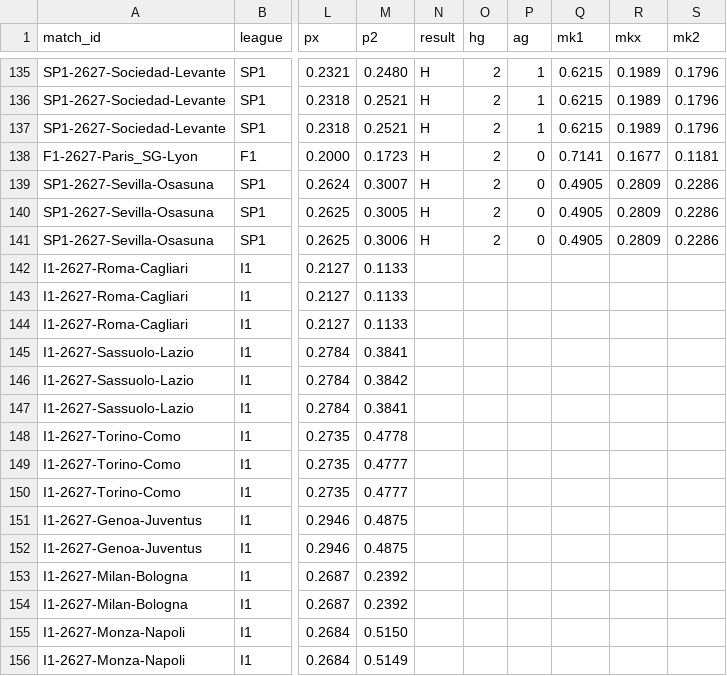
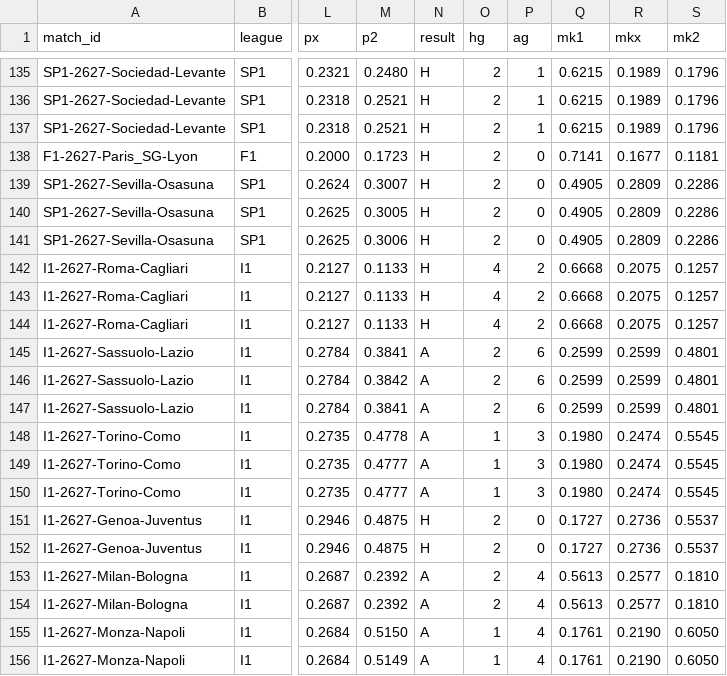
Before and after one commit to demianc14/WC_predictor, a CSV file: data/predictions/predicciones.csv, drawn as a sheet; only a part is shown, gaps mark what is left out; the diff covers the shown part only; the diff names each change by its address in the sheet, - before the commit and + after, or states it on an @@ line.

```diff
--- a/data/predictions/predicciones.csv
+++ b/data/predictions/predicciones.csv
-N142:N144 (result): (empty)
+N142:N144 (result): H
-O142:O144 (hg): (empty)
+O142:O144 (hg): 4
-P142:P144 (ag): (empty)
+P142:P144 (ag): 2
-Q142:Q144 (mk1): (empty)
+Q142:Q144 (mk1): 0.6668
-R142:R144 (mkx): (empty)
+R142:R144 (mkx): 0.2075
-S142:S144 (mk2): (empty)
+S142:S144 (mk2): 0.1257
-N145:N150 (result): (empty)
+N145:N150 (result): A
-O145:O147 (hg): (empty)
+O145:O147 (hg): 2
-P145:P147 (ag): (empty)
+P145:P147 (ag): 6
-Q145:Q147 (mk1): (empty)
+Q145:Q147 (mk1): 0.2599
-R145:R147 (mkx): (empty)
+R145:R147 (mkx): 0.2599
-S145:S147 (mk2): (empty)
+S145:S147 (mk2): 0.4801
-O148:O150 (hg): (empty)
+O148:O150 (hg): 1
-P148:P150 (ag): (empty)
+P148:P150 (ag): 3
-Q148:Q150 (mk1): (empty)
+Q148:Q150 (mk1): 0.1980
-R148:R150 (mkx): (empty)
+R148:R150 (mkx): 0.2474
-S148:S150 (mk2): (empty)
+S148:S150 (mk2): 0.5545
-N151:N152 (result): (empty)
+N151:N152 (result): H
-O151:O154 (hg): (empty)
+O151:O154 (hg): 2
-P151:P152 (ag): (empty)
+P151:P152 (ag): 0
-Q151:Q152 (mk1): (empty)
+Q151:Q152 (mk1): 0.1727
-R151:R152 (mkx): (empty)
+R151:R152 (mkx): 0.2736
-S151:S152 (mk2): (empty)
+S151:S152 (mk2): 0.5537
-N153:N156 (result): (empty)
+N153:N156 (result): A
-P153:P156 (ag): (empty)
+P153:P156 (ag): 4
-Q153:Q154 (mk1): (empty)
+Q153:Q154 (mk1): 0.5613
-R153:R154 (mkx): (empty)
+R153:R154 (mkx): 0.2577
-S153:S154 (mk2): (empty)
+S153:S154 (mk2): 0.1810
-O155:O156 (hg): (empty)
+O155:O156 (hg): 1
-Q155:Q156 (mk1): (empty)
+Q155:Q156 (mk1): 0.1761
-R155:R156 (mkx): (empty)
+R155:R156 (mkx): 0.2190
-S155:S156 (mk2): (empty)
+S155:S156 (mk2): 0.6050
```
Also changed, not shown: 24 edited cells elsewhere in this file, data/cache/clubs/I1_2627.csv, data/cache/clubs/I2_2627.csv, 10 other files.
